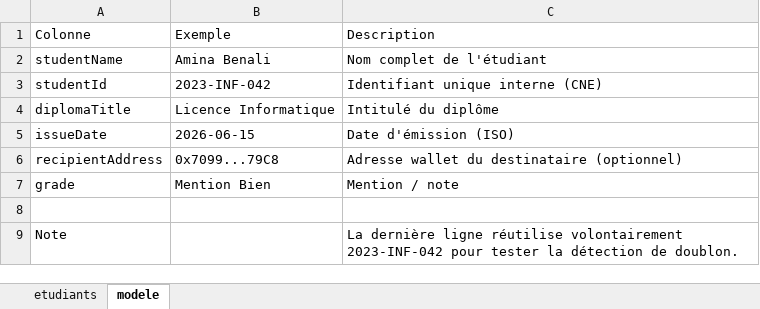
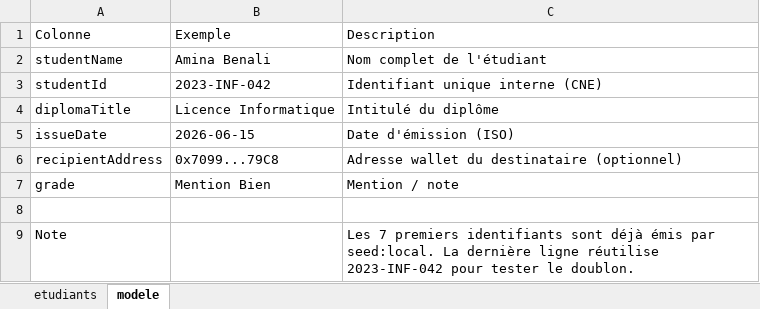
Before and after one commit to MadMax-5000/blockchain, an Excel workbook: certificats/data/etudiants.xlsx, sheet modele, drawn as a sheet; values as stored, in another font and other column widths than the file's, no borders; the diff names each change by its address in the sheet, - before the commit and + after, or states it on an @@ line.

Commit message:
Remove diploma column from Excel preview and add fresh-ID demo file

```diff
--- a/certificats/data/etudiants.xlsx (sheet modele)
+++ b/certificats/data/etudiants.xlsx (sheet modele)
-C9: La dernière ligne réutilise volontairement 2023-INF-042 pour tester la détection de doublon.
+C9: Les 7 premiers identifiants sont déjà émis par seed:local. La dernière ligne réutilise 2023-INF-042 pour tester le doublon.
```
Also changed, not shown: certificats/frontend/public/etudiants.xlsx, 8 other files.
